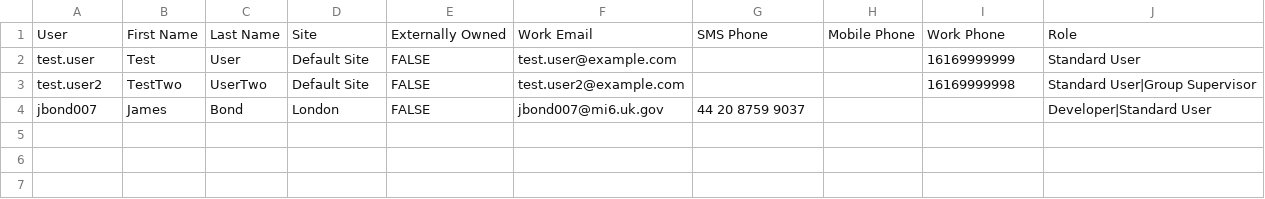
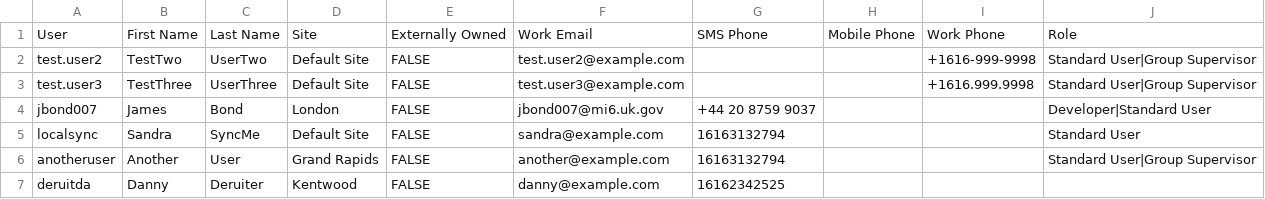
Before and after one commit to brannonvann/xmatters-sync, a CSV file: dataSync_input/User_Input.csv, drawn as a sheet.

```diff
--- a/dataSync_input/User_Input.csv
+++ b/dataSync_input/User_Input.csv
@@ -1,4 +1,7 @@
 User,First Name,Last Name,Site,Externally Owned,Work Email,SMS Phone,Mobile Phone,Work Phone,Role
-test.user,Test,User,Default Site,FALSE,test.user@example.com,,,16169999999,Standard User
-test.user2,TestTwo,UserTwo,Default Site,FALSE,test.user2@example.com,,,16169999998,Standard User|Group Supervisor
-jbond007,James,Bond,London,FALSE,jbond007@mi6.uk.gov,44 20 8759 9037,,,Developer|Standard User
+test.user2,TestTwo,UserTwo,Default Site,FALSE,test.user2@example.com,,,+1616-999-9998,Standard User|Group Supervisor
+test.user3,TestThree,UserThree,Default Site,FALSE,test.user3@example.com,,,+1616.999.9998,Standard User|Group Supervisor
+jbond007,James,Bond,London,FALSE,jbond007@mi6.uk.gov,+44 20 8759 9037,,,Developer|Standard User
+localsync,Sandra,SyncMe,Default Site,FALSE,sandra@example.com,16163132794,,,Standard User
+anotheruser,Another,User,Grand Rapids,FALSE,another@example.com,16163132794,,,Standard User|Group Supervisor
+deruitda,Danny,Deruiter,Kentwood,FALSE,danny@example.com,16162342525,,,
```
Also changed, not shown: 12 other files.
